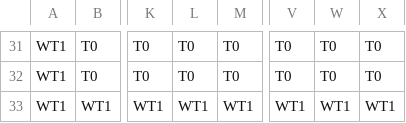
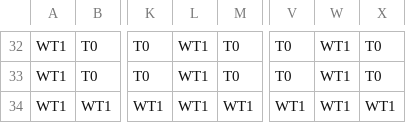
Before and after one commit to tst2005googlecode/03-march-1gam-crypt-crawler, a CSV file: Data/Level3.csv, drawn as a sheet; only a part is shown, gaps mark what is left out; addresses are those after the commit; the diff covers the shown part only; the diff names each change by its address in the sheet, - before the commit and + after, or states it on an @@ line.

```diff
--- a/Data/Level3.csv
+++ b/Data/Level3.csv
-L32:L33: T0
+L32:L33: WT1
-W32:W33: T0
+W32:W33: WT1
```
Also changed, not shown: 1 added row and 84 edited cells elsewhere in this file, Data/Level1.csv, Data/Level2.csv, 4 other files.
